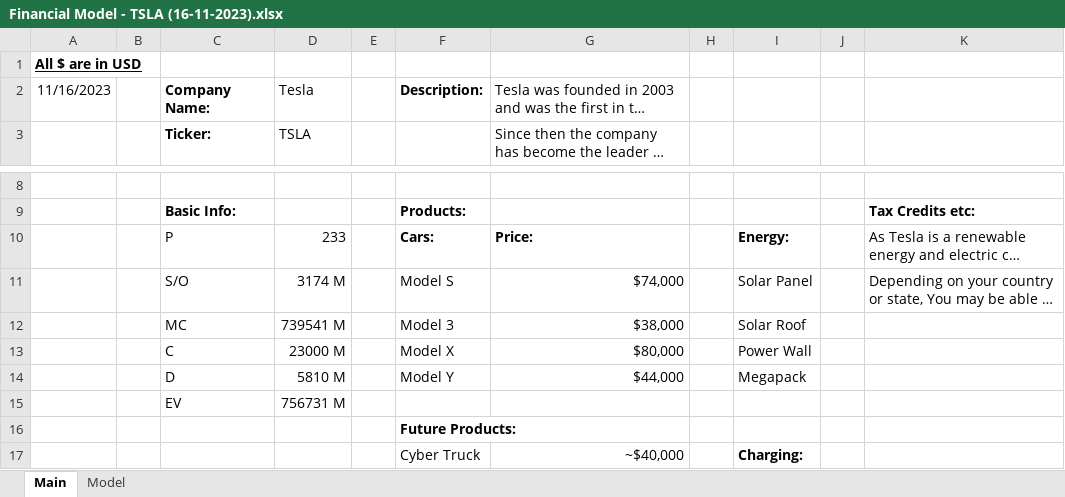
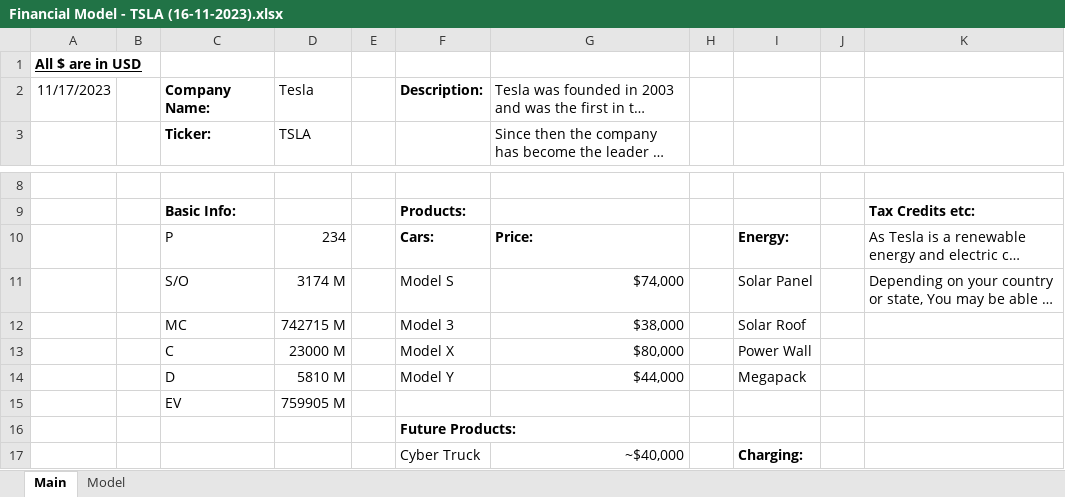
Before and after one commit to EthanCratchley/finance_models, an Excel workbook: TSLA/Financial Model - TSLA (16-11-2023).xlsx, sheet Main, drawn as a sheet; only a part is shown, gaps mark what is left out; long unchanged cells end in …; values as stored, in another font and other column widths than the file's, no borders; conditional formats not drawn; the diff names each change by its address in the sheet, - before the commit and + after, or states it on an @@ line.

```diff
--- a/TSLA/Financial Model - TSLA (16-11-2023).xlsx (sheet Main)
+++ b/TSLA/Financial Model - TSLA (16-11-2023).xlsx (sheet Main)
-A2: 11/16/2023
+A2: 11/17/2023
-D10: 233
+D10: 234
-D12: 739541 M
+D12: 742715 M
-D15: 756731 M
+D15: 759905 M
```
Also changed, not shown: sheet Model, formulas that keep their value, META/Finance Model - META (30-11-23).xlsx, TSLA/Financial Model - TSLA (12-11-2023).xlsx, 2 other files.
